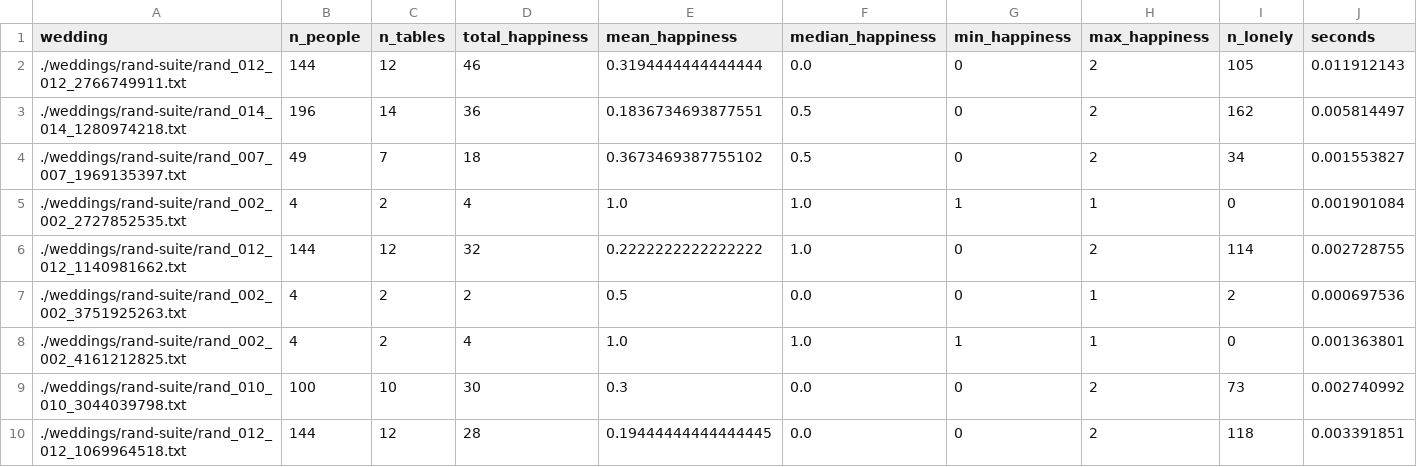
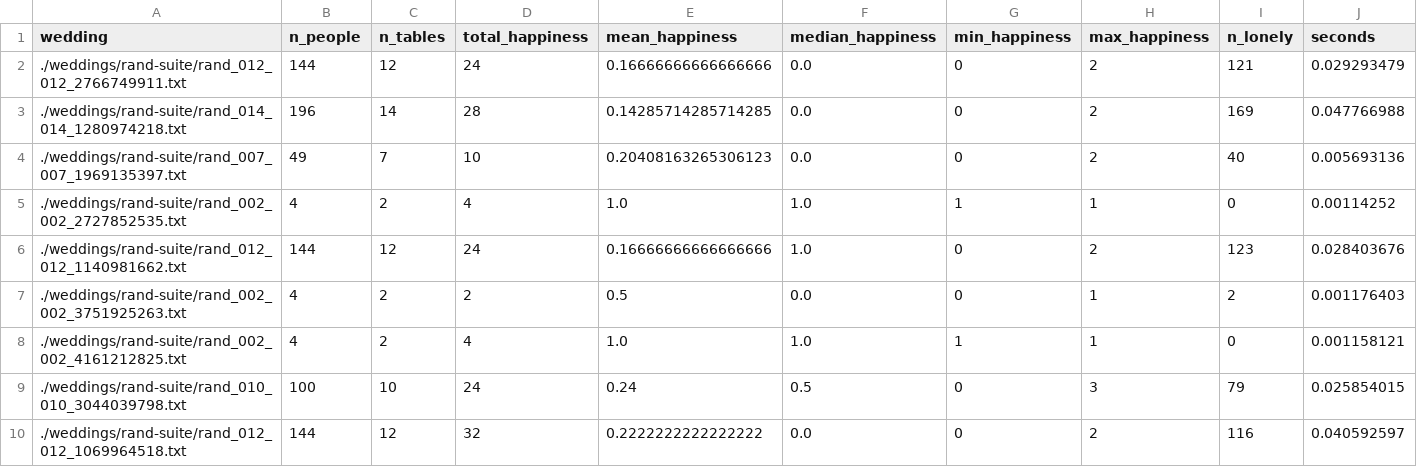
Before and after one commit to hypen-emdash/dissertation, a CSV file: weddings/hill-solve_rand-suite.csv, drawn as a sheet; only a part is shown; the diff covers the shown part only.

```diff
--- a/weddings/hill-solve_rand-suite.csv
+++ b/weddings/hill-solve_rand-suite.csv
@@ -1,10 +1,10 @@
 wedding,n_people,n_tables,total_happiness,mean_happiness,median_happiness,min_happiness,max_happiness,n_lonely,seconds
-./weddings/rand-suite/rand_012_012_2766749911.txt,144,12,46,0.3194444444444444,0.0,0,2,105,0.011912143
-./weddings/rand-suite/rand_014_014_1280974218.txt,196,14,36,0.1836734693877551,0.5,0,2,162,0.005814497
-./weddings/rand-suite/rand_007_007_1969135397.txt,49,7,18,0.3673469387755102,0.5,0,2,34,0.001553827
-./weddings/rand-suite/rand_002_002_2727852535.txt,4,2,4,1.0,1.0,1,1,0,0.001901084
-./weddings/rand-suite/rand_012_012_1140981662.txt,144,12,32,0.2222222222222222,1.0,0,2,114,0.002728755
-./weddings/rand-suite/rand_002_002_3751925263.txt,4,2,2,0.5,0.0,0,1,2,0.000697536
-./weddings/rand-suite/rand_002_002_4161212825.txt,4,2,4,1.0,1.0,1,1,0,0.001363801
-./weddings/rand-suite/rand_010_010_3044039798.txt,100,10,30,0.3,0.0,0,2,73,0.002740992
-./weddings/rand-suite/rand_012_012_1069964518.txt,144,12,28,0.19444444444444445,0.0,0,2,118,0.003391851
+./weddings/rand-suite/rand_012_012_2766749911.txt,144,12,24,0.16666666666666666,0.0,0,2,121,0.029293479
+./weddings/rand-suite/rand_014_014_1280974218.txt,196,14,28,0.14285714285714285,0.0,0,2,169,0.047766988
+./weddings/rand-suite/rand_007_007_1969135397.txt,49,7,10,0.20408163265306123,0.0,0,2,40,0.005693136
+./weddings/rand-suite/rand_002_002_2727852535.txt,4,2,4,1.0,1.0,1,1,0,0.00114252
+./weddings/rand-suite/rand_012_012_1140981662.txt,144,12,24,0.16666666666666666,1.0,0,2,123,0.028403676
+./weddings/rand-suite/rand_002_002_3751925263.txt,4,2,2,0.5,0.0,0,1,2,0.001176403
+./weddings/rand-suite/rand_002_002_4161212825.txt,4,2,4,1.0,1.0,1,1,0,0.001158121
+./weddings/rand-suite/rand_010_010_3044039798.txt,100,10,24,0.24,0.5,0,3,79,0.025854015
+./weddings/rand-suite/rand_012_012_1069964518.txt,144,12,32,0.2222222222222222,0.0,0,2,116,0.040592597
```
Also changed, not shown: 76 edited cells elsewhere in this file, 3 other files.
